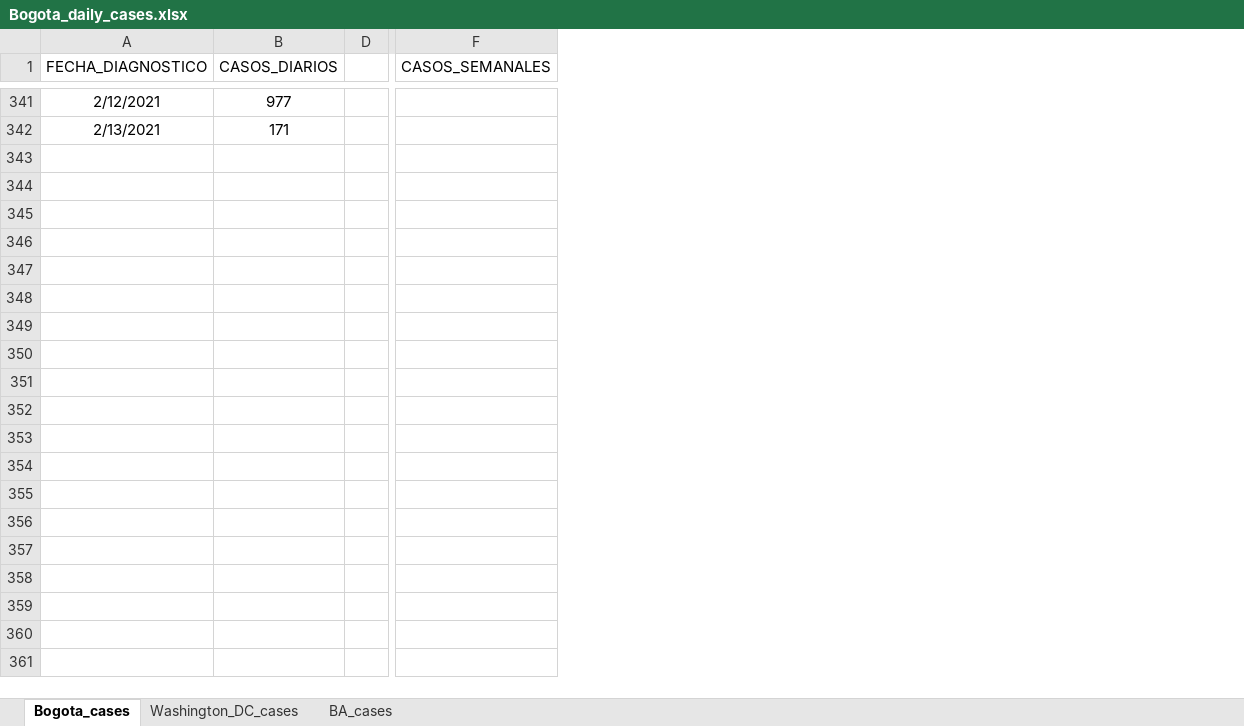
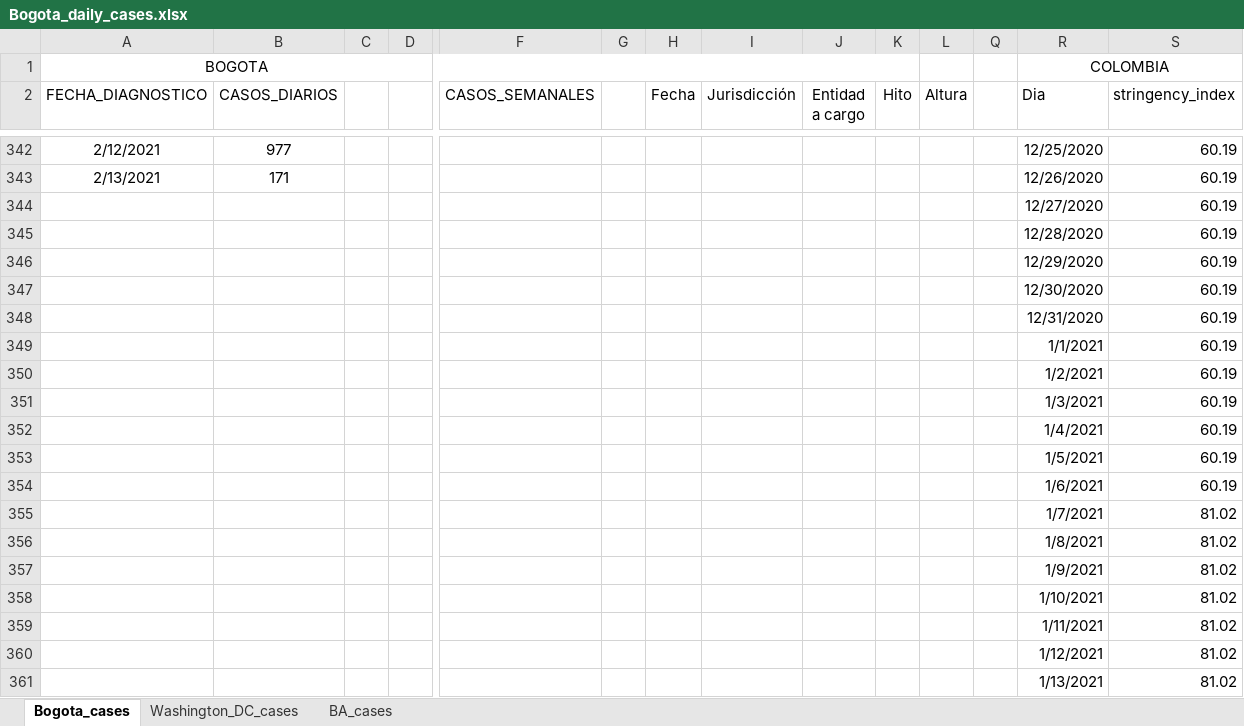
Before and after one commit to carlosfpardo/covid-transport, an Excel workbook: Bogota_daily_cases.xlsx, sheet Bogota_cases, drawn as a sheet; only a part is shown, gaps mark what is left out; values as stored, in another font and other column widths than the file's, no borders; charts and pictures not drawn; rows hold the shown columns only; the diff covers the shown part only; the diff names each change by its address in the sheet, - before the commit and + after, or states it on an @@ line.

Commit message:
Update Bogota_daily_cases.xlsx

```diff
--- a/Bogota_daily_cases.xlsx (sheet Bogota_cases)
+++ b/Bogota_daily_cases.xlsx (sheet Bogota_cases)
@@ column C unhidden, empty @@
+column G, empty
+column H (Fecha), empty
+column I (Jurisdicción), empty
+column J (Entidad a cargo), empty
+column K (Hito), empty
+column L (Altura), empty
+column Q, empty
+column R (Dia), rows 342-343: 12/25/2020 | 12/26/2020
+column S (stringency_index), rows 342-343: 60.19 | 60.19
+row 1: BOGOTA |  |  |  |  |  |  |  |  |  |  |  | COLOMBIA
+row 344:  |  |  |  |  |  |  |  |  |  |  |  | 12/27/2020 | 60.19
+row 345:  |  |  |  |  |  |  |  |  |  |  |  | 12/28/2020 | 60.19
+row 346:  |  |  |  |  |  |  |  |  |  |  |  | 12/29/2020 | 60.19
+row 347:  |  |  |  |  |  |  |  |  |  |  |  | 12/30/2020 | 60.19
+row 348:  |  |  |  |  |  |  |  |  |  |  |  | 12/31/2020 | 60.19
+row 349:  |  |  |  |  |  |  |  |  |  |  |  | 1/1/2021 | 60.19
+row 350:  |  |  |  |  |  |  |  |  |  |  |  | 1/2/2021 | 60.19
+row 351:  |  |  |  |  |  |  |  |  |  |  |  | 1/3/2021 | 60.19
+row 352:  |  |  |  |  |  |  |  |  |  |  |  | 1/4/2021 | 60.19
+row 353:  |  |  |  |  |  |  |  |  |  |  |  | 1/5/2021 | 60.19
+row 354:  |  |  |  |  |  |  |  |  |  |  |  | 1/6/2021 | 60.19
+row 355:  |  |  |  |  |  |  |  |  |  |  |  | 1/7/2021 | 81.02
+row 356:  |  |  |  |  |  |  |  |  |  |  |  | 1/8/2021 | 81.02
+row 357:  |  |  |  |  |  |  |  |  |  |  |  | 1/9/2021 | 81.02
+row 358:  |  |  |  |  |  |  |  |  |  |  |  | 1/10/2021 | 81.02
+row 359:  |  |  |  |  |  |  |  |  |  |  |  | 1/11/2021 | 81.02
+row 360:  |  |  |  |  |  |  |  |  |  |  |  | 1/12/2021 | 81.02
+row 361:  |  |  |  |  |  |  |  |  |  |  |  | 1/13/2021 | 81.02
```
Also changed, not shown: 67 added rows and 52 edited cells elsewhere in this sheet, sheet BA_cases, sheet Washington_DC_cases, formulas that keep their value, hidden cells, charts or pictures.
